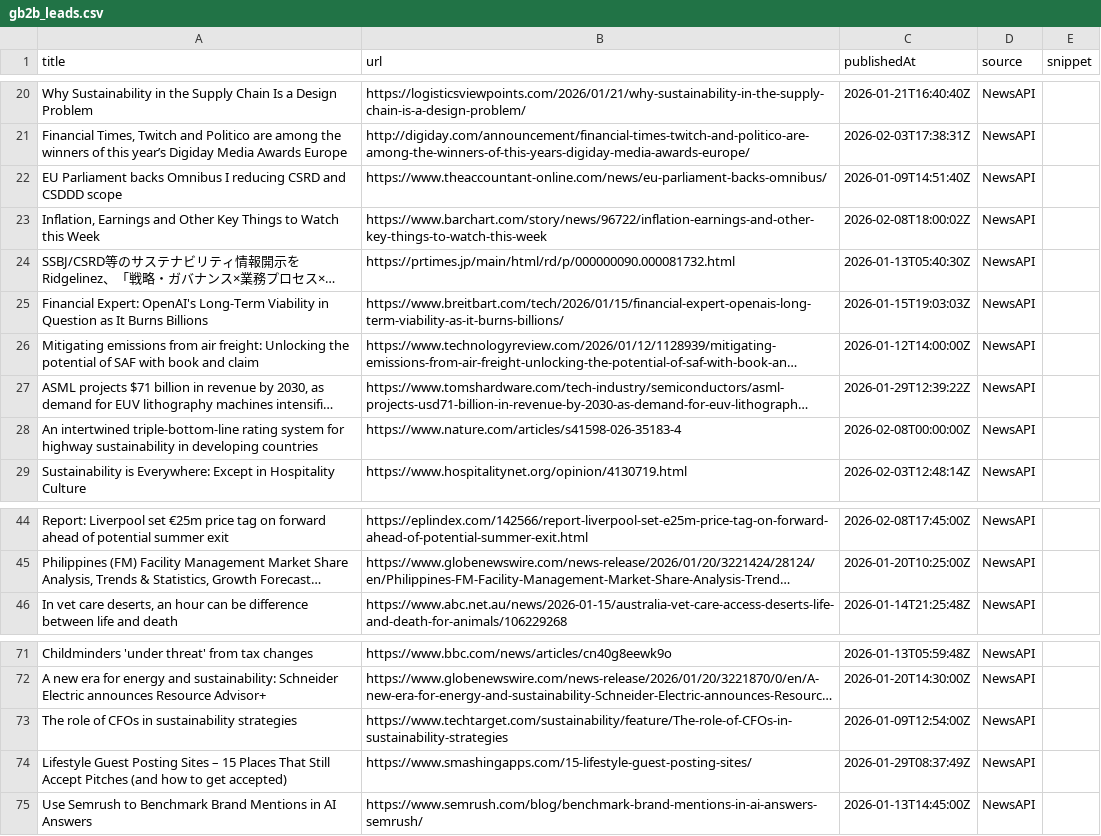
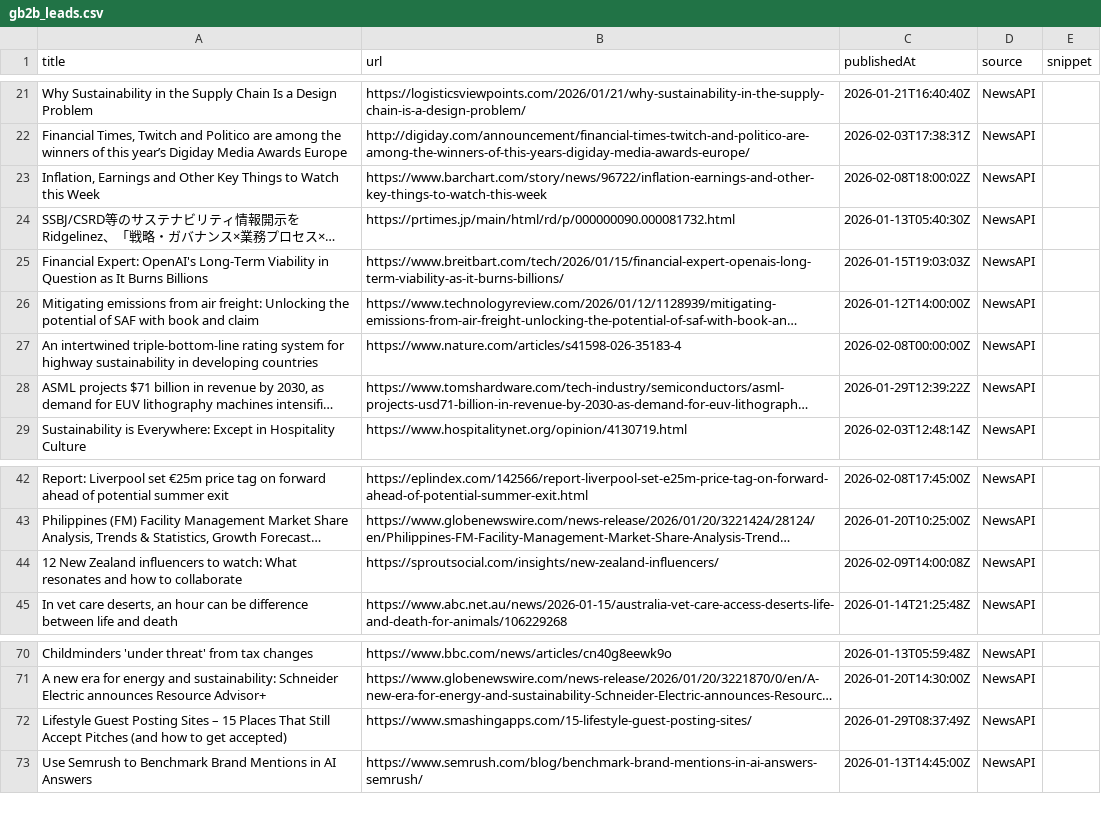
Before and after one commit to media-stack/gb2b-lead-finder, a CSV file: gb2b_leads.csv, drawn as a sheet; only a part is shown, gaps mark what is left out; long unchanged cells end in …; removed rows and columns are numbered as before the commit, all else as after; the diff covers the shown part only; the diff names each change by its address in the sheet, - before the commit and + after, or states it on an @@ line.

```diff
--- a/gb2b_leads.csv
+++ b/gb2b_leads.csv
-row 22: EU Parliament backs Omnibus I reducing CSRD and CSDDD scope | https://www.theaccountant-online.com/news/eu-parliament-backs-omnibus/ | 2026-01-09T14:51:40Z | NewsAPI
@@ row 28 moved to row 27: An intertwined triple-bottom-line rating… @@
+row 44: 12 New Zealand influencers to watch: What resonates and how to collaborate | https://sproutsocial.com/insights/new-zealand-influencers/ | 2026-02-09T14:00:08Z | NewsAPI
-row 73: The role of CFOs in sustainability strategies | https://www.techtarget.com/sustainability/feature/The-role-of-CFOs-in-sustainability-strategies | 2026-01-09T12:54:00Z | NewsAPI
```
Also changed, not shown: 6 added rows, 6 removed rows, 2 moved rows and 3 edited cells elsewhere in this file.
